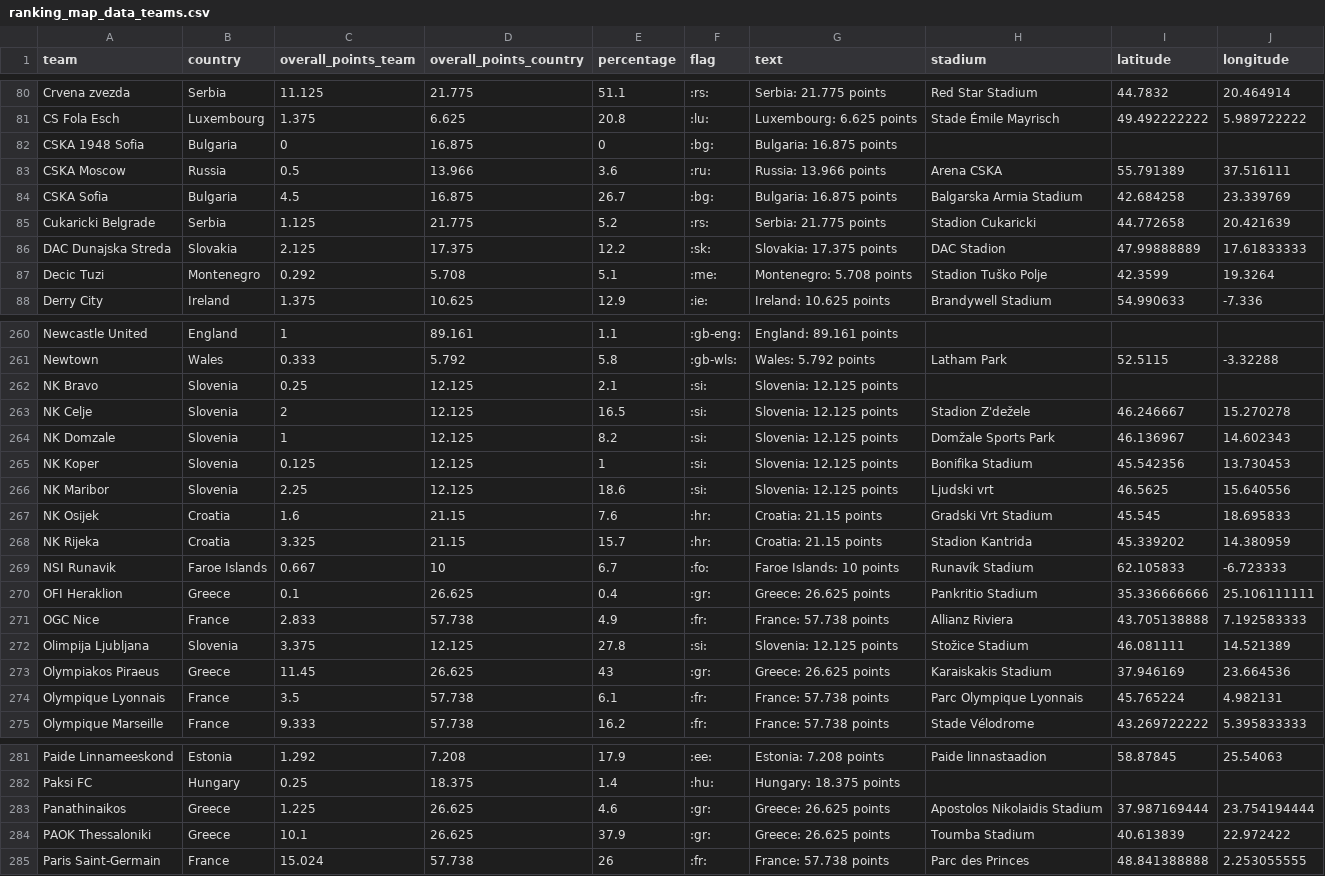
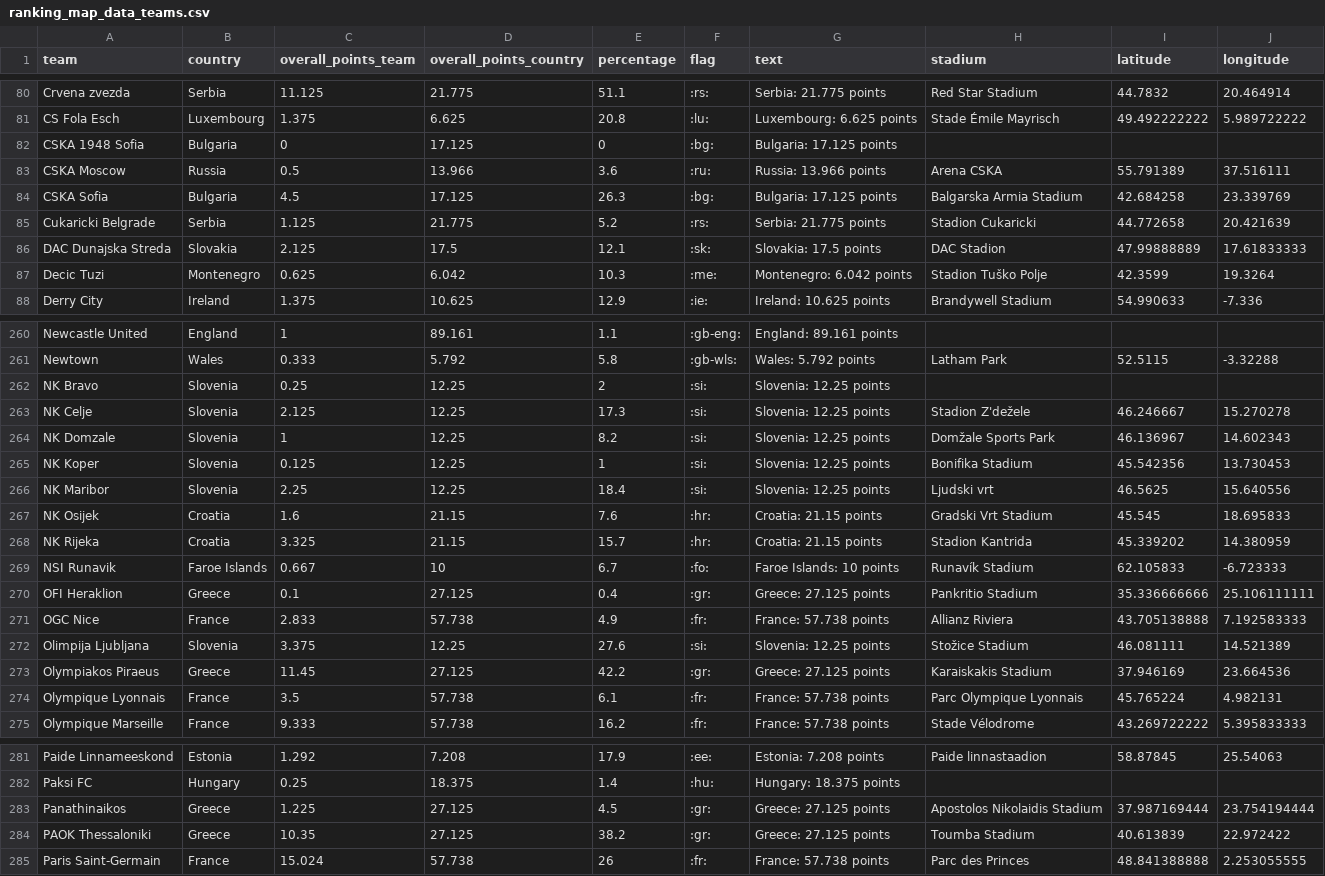
Before and after one commit to swissfootdata/UEFA_Rankings, a CSV file: Output/ranking_map_data_teams.csv, drawn as a sheet; only a part is shown, gaps mark what is left out; the diff covers the shown part only.

```diff
--- a/Output/ranking_map_data_teams.csv
+++ b/Output/ranking_map_data_teams.csv
@@ -81,8 +81,8 @@
 "CS Fola Esch","Luxembourg",1.375,6.625,20.8,":lu:","Luxembourg: 6.625 points","Stade Émile Mayrisch",49.492222222,5.989722222
-"CSKA 1948 Sofia","Bulgaria",0,16.875,0,":bg:","Bulgaria: 16.875 points",,,
+"CSKA 1948 Sofia","Bulgaria",0,17.125,0,":bg:","Bulgaria: 17.125 points",,,
 "CSKA Moscow","Russia",0.5,13.966,3.6,":ru:","Russia: 13.966 points","Arena CSKA",55.791389,37.516111
-"CSKA Sofia","Bulgaria",4.5,16.875,26.7,":bg:","Bulgaria: 16.875 points","Balgarska Armia Stadium",42.684258,23.339769
+"CSKA Sofia","Bulgaria",4.5,17.125,26.3,":bg:","Bulgaria: 17.125 points","Balgarska Armia Stadium",42.684258,23.339769
 "Cukaricki Belgrade","Serbia",1.125,21.775,5.2,":rs:","Serbia: 21.775 points","Stadion Cukaricki",44.772658,20.421639
-"DAC Dunajska Streda","Slovakia",2.125,17.375,12.2,":sk:","Slovakia: 17.375 points","DAC Stadion",47.99888889,17.61833333
-"Decic Tuzi","Montenegro",0.292,5.708,5.1,":me:","Montenegro: 5.708 points","Stadion Tuško Polje",42.3599,19.3264
+"DAC Dunajska Streda","Slovakia",2.125,17.5,12.1,":sk:","Slovakia: 17.5 points","DAC Stadion",47.99888889,17.61833333
+"Decic Tuzi","Montenegro",0.625,6.042,10.3,":me:","Montenegro: 6.042 points","Stadion Tuško Polje",42.3599,19.3264
 "Derry City","Ireland",1.375,10.625,12.9,":ie:","Ireland: 10.625 points","Brandywell Stadium",54.990633,-7.336
@@ -261,7 +261,7 @@
 "Newtown","Wales",0.333,5.792,5.8,":gb-wls:","Wales: 5.792 points","Latham Park",52.5115,-3.32288
-"NK Bravo","Slovenia",0.25,12.125,2.1,":si:","Slovenia: 12.125 points",,,
-"NK Celje","Slovenia",2,12.125,16.5,":si:","Slovenia: 12.125 points","Stadion Z'dežele",46.246667,15.270278
-"NK Domzale","Slovenia",1,12.125,8.2,":si:","Slovenia: 12.125 points","Domžale Sports Park",46.136967,14.602343
-"NK Koper","Slovenia",0.125,12.125,1,":si:","Slovenia: 12.125 points","Bonifika Stadium",45.542356,13.730453
-"NK Maribor","Slovenia",2.25,12.125,18.6,":si:","Slovenia: 12.125 points","Ljudski vrt",46.5625,15.640556
+"NK Bravo","Slovenia",0.25,12.25,2,":si:","Slovenia: 12.25 points",,,
+"NK Celje","Slovenia",2.125,12.25,17.3,":si:","Slovenia: 12.25 points","Stadion Z'dežele",46.246667,15.270278
+"NK Domzale","Slovenia",1,12.25,8.2,":si:","Slovenia: 12.25 points","Domžale Sports Park",46.136967,14.602343
+"NK Koper","Slovenia",0.125,12.25,1,":si:","Slovenia: 12.25 points","Bonifika Stadium",45.542356,13.730453
+"NK Maribor","Slovenia",2.25,12.25,18.4,":si:","Slovenia: 12.25 points","Ljudski vrt",46.5625,15.640556
 "NK Osijek","Croatia",1.6,21.15,7.6,":hr:","Croatia: 21.15 points","Gradski Vrt Stadium",45.545,18.695833
@@ -269,6 +269,6 @@
 "NSI Runavik","Faroe Islands",0.667,10,6.7,":fo:","Faroe Islands: 10 points","Runavík Stadium",62.105833,-6.723333
-"OFI Heraklion","Greece",0.1,26.625,0.4,":gr:","Greece: 26.625 points","Pankritio Stadium",35.336666666,25.106111111
+"OFI Heraklion","Greece",0.1,27.125,0.4,":gr:","Greece: 27.125 points","Pankritio Stadium",35.336666666,25.106111111
 "OGC Nice","France",2.833,57.738,4.9,":fr:","France: 57.738 points","Allianz Riviera",43.705138888,7.192583333
-"Olimpija Ljubljana","Slovenia",3.375,12.125,27.8,":si:","Slovenia: 12.125 points","Stožice Stadium",46.081111,14.521389
-"Olympiakos Piraeus","Greece",11.45,26.625,43,":gr:","Greece: 26.625 points","Karaiskakis Stadium",37.946169,23.664536
+"Olimpija Ljubljana","Slovenia",3.375,12.25,27.6,":si:","Slovenia: 12.25 points","Stožice Stadium",46.081111,14.521389
+"Olympiakos Piraeus","Greece",11.45,27.125,42.2,":gr:","Greece: 27.125 points","Karaiskakis Stadium",37.946169,23.664536
 "Olympique Lyonnais","France",3.5,57.738,6.1,":fr:","France: 57.738 points","Parc Olympique Lyonnais",45.765224,4.982131
@@ -282,4 +282,4 @@
 "Paksi FC","Hungary",0.25,18.375,1.4,":hu:","Hungary: 18.375 points",,,
-"Panathinaikos","Greece",1.225,26.625,4.6,":gr:","Greece: 26.625 points","Apostolos Nikolaidis Stadium",37.987169444,23.754194444
-"PAOK Thessaloniki","Greece",10.1,26.625,37.9,":gr:","Greece: 26.625 points","Toumba Stadium",40.613839,22.972422
+"Panathinaikos","Greece",1.225,27.125,4.5,":gr:","Greece: 27.125 points","Apostolos Nikolaidis Stadium",37.987169444,23.754194444
+"PAOK Thessaloniki","Greece",10.35,27.125,38.2,":gr:","Greece: 27.125 points","Toumba Stadium",40.613839,22.972422
 "Paris Saint-Germain","France",15.024,57.738,26,":fr:","France: 57.738 points","Parc des Princes",48.841388888,2.253055555
```
Also changed, not shown: 106 edited cells elsewhere in this file, Output/ranking_map_data_teams_season.csv, Output/ranking_teams_overview.csv, 6 other files.
